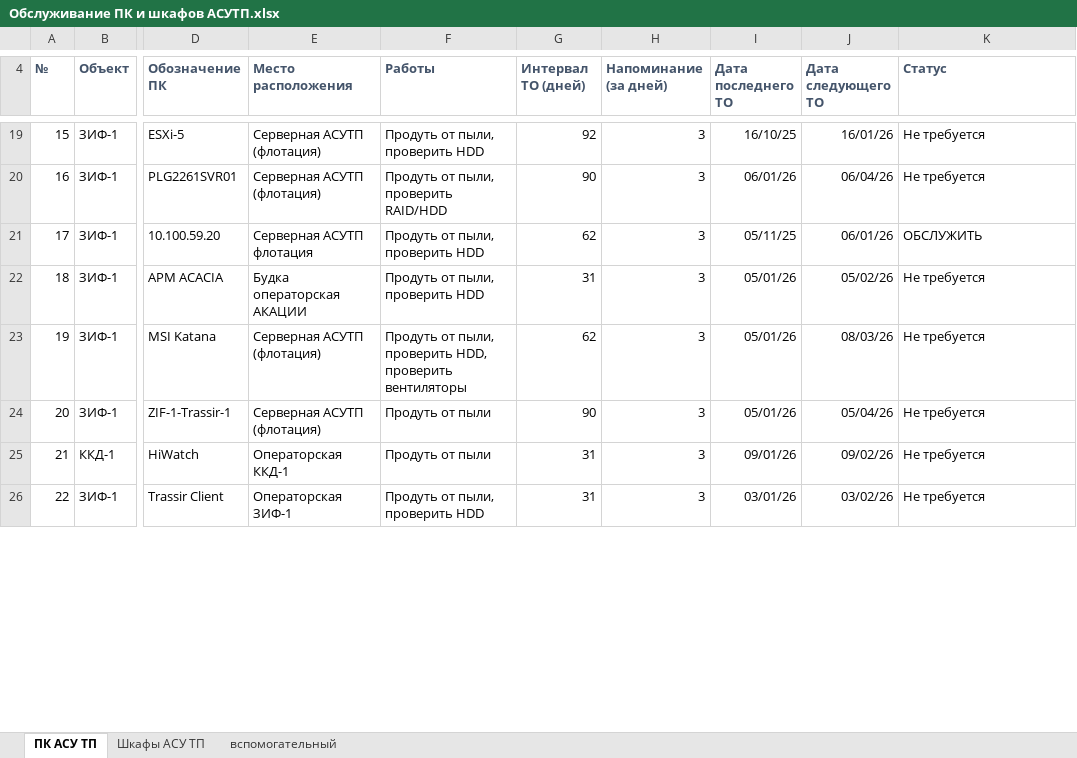
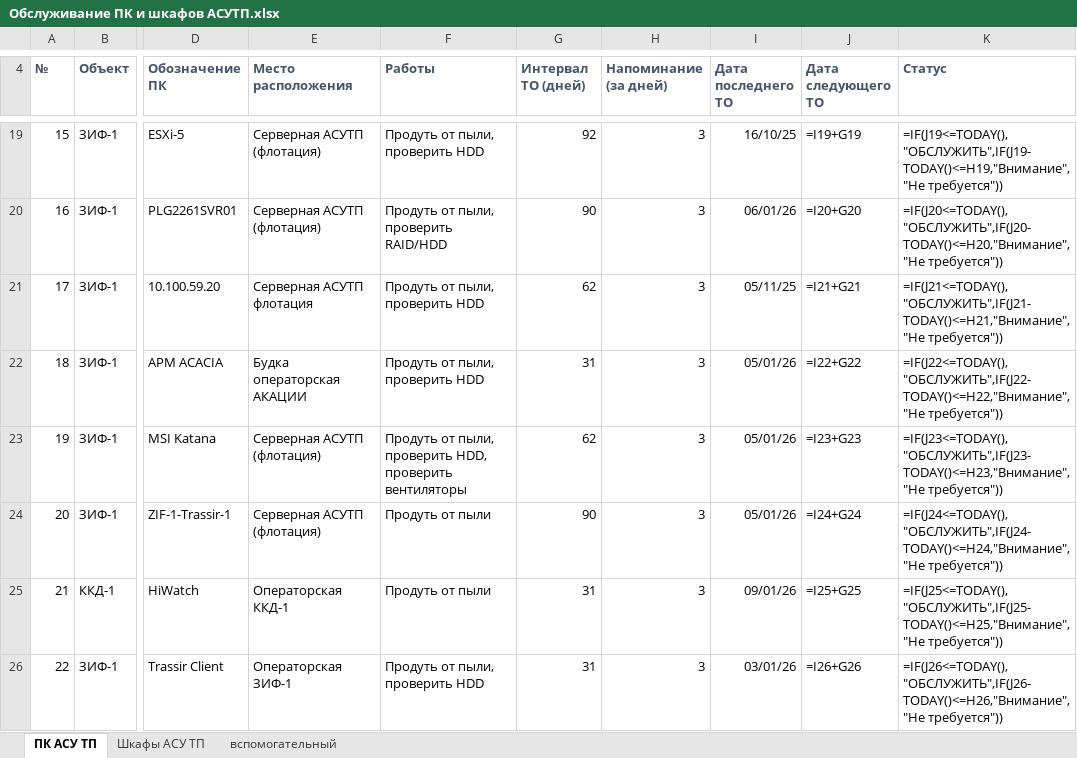
Before and after one commit to SemonoffArt/maintenance_alert, an Excel workbook: Обслуживание ПК и шкафов АСУТП.xlsx, sheet ПК АСУ ТП, drawn as a sheet; only a part is shown, gaps mark what is left out; values as stored, in another font and other column widths than the file's, no borders; formulas without a stored value are shown as written; conditional formats not drawn; the diff covers the shown part only; the diff names each change by its address in the sheet, - before the commit and + after, or states it on an @@ line.

```diff
--- a/Обслуживание ПК и шкафов АСУТП.xlsx (sheet ПК АСУ ТП)
+++ b/Обслуживание ПК и шкафов АСУТП.xlsx (sheet ПК АСУ ТП)
-J19 (Дата следующего ТО): 16/01/26
+J19 (Дата следующего ТО): =I19+G19
-K19 (Статус): Не требуется
+K19 (Статус): =IF(J19<=TODAY(),"ОБСЛУЖИТЬ",IF(J19-TODAY()<=H19,"Внимание","Не требуется"))
-J20 (Дата следующего ТО): 06/04/26
+J20 (Дата следующего ТО): =I20+G20
-K20 (Статус): Не требуется
+K20 (Статус): =IF(J20<=TODAY(),"ОБСЛУЖИТЬ",IF(J20-TODAY()<=H20,"Внимание","Не требуется"))
-J21 (Дата следующего ТО): 06/01/26
+J21 (Дата следующего ТО): =I21+G21
-K21 (Статус): ОБСЛУЖИТЬ
+K21 (Статус): =IF(J21<=TODAY(),"ОБСЛУЖИТЬ",IF(J21-TODAY()<=H21,"Внимание","Не требуется"))
-J22 (Дата следующего ТО): 05/02/26
+J22 (Дата следующего ТО): =I22+G22
-K22 (Статус): Не требуется
+K22 (Статус): =IF(J22<=TODAY(),"ОБСЛУЖИТЬ",IF(J22-TODAY()<=H22,"Внимание","Не требуется"))
-J23 (Дата следующего ТО): 08/03/26
+J23 (Дата следующего ТО): =I23+G23
-K23 (Статус): Не требуется
+K23 (Статус): =IF(J23<=TODAY(),"ОБСЛУЖИТЬ",IF(J23-TODAY()<=H23,"Внимание","Не требуется"))
-J24 (Дата следующего ТО): 05/04/26
+J24 (Дата следующего ТО): =I24+G24
-K24 (Статус): Не требуется
+K24 (Статус): =IF(J24<=TODAY(),"ОБСЛУЖИТЬ",IF(J24-TODAY()<=H24,"Внимание","Не требуется"))
-J25 (Дата следующего ТО): 09/02/26
+J25 (Дата следующего ТО): =I25+G25
-K25 (Статус): Не требуется
+K25 (Статус): =IF(J25<=TODAY(),"ОБСЛУЖИТЬ",IF(J25-TODAY()<=H25,"Внимание","Не требуется"))
-J26 (Дата следующего ТО): 03/02/26
+J26 (Дата следующего ТО): =I26+G26
-K26 (Статус): Не требуется
+K26 (Статус): =IF(J26<=TODAY(),"ОБСЛУЖИТЬ",IF(J26-TODAY()<=H26,"Внимание","Не требуется"))
```
Also changed, not shown: 53 added rows, 1 removed row and 75 edited cells elsewhere in this sheet, sheet Шкафы АСУ ТП, formulas that keep their value, hidden cells, 5 other files.
